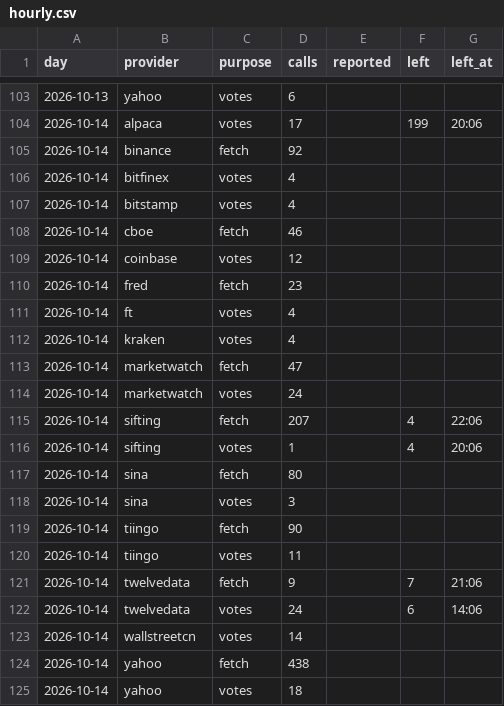
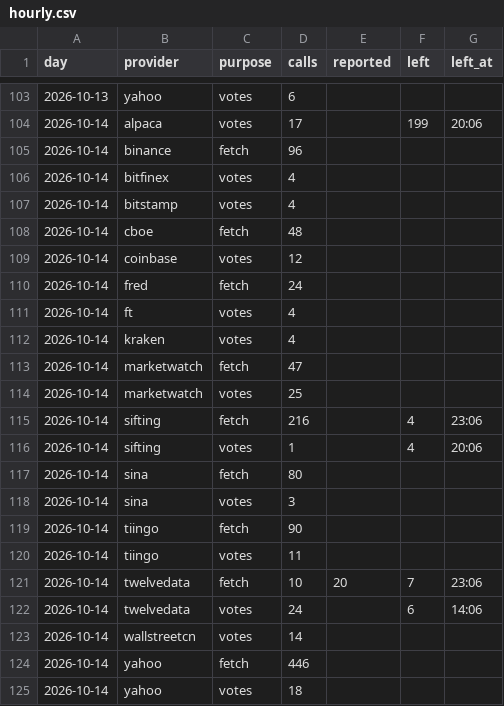
Before and after one commit to conjuror123/Market-alert-old, a CSV file: data/jump/usage/hourly.csv, drawn as a sheet; only a part is shown, gaps mark what is left out.

```diff
--- a/data/jump/usage/hourly.csv
+++ b/data/jump/usage/hourly.csv
@@ -104,8 +104,8 @@ day,provider,purpose,calls,reported,left,left_at
 2026-10-14,alpaca,votes,17,,199,20:06
-2026-10-14,binance,fetch,92,,,
+2026-10-14,binance,fetch,96,,,
 2026-10-14,bitfinex,votes,4,,,
 2026-10-14,bitstamp,votes,4,,,
-2026-10-14,cboe,fetch,46,,,
+2026-10-14,cboe,fetch,48,,,
 2026-10-14,coinbase,votes,12,,,
-2026-10-14,fred,fetch,23,,,
+2026-10-14,fred,fetch,24,,,
 2026-10-14,ft,votes,4,,,
@@ -113,4 +113,4 @@ day,provider,purpose,calls,reported,left,left_at
 2026-10-14,marketwatch,fetch,47,,,
-2026-10-14,marketwatch,votes,24,,,
-2026-10-14,sifting,fetch,207,,4,22:06
+2026-10-14,marketwatch,votes,25,,,
+2026-10-14,sifting,fetch,216,,4,23:06
 2026-10-14,sifting,votes,1,,4,20:06
@@ -120,6 +120,6 @@ day,provider,purpose,calls,reported,left,left_at
 2026-10-14,tiingo,votes,11,,,
-2026-10-14,twelvedata,fetch,9,,7,21:06
+2026-10-14,twelvedata,fetch,10,20,7,23:06
 2026-10-14,twelvedata,votes,24,,6,14:06
 2026-10-14,wallstreetcn,votes,14,,,
-2026-10-14,yahoo,fetch,438,,,
+2026-10-14,yahoo,fetch,446,,,
 2026-10-14,yahoo,votes,18,,,
```
Also changed, not shown: data/jump/verified.csv, 1 other file.
